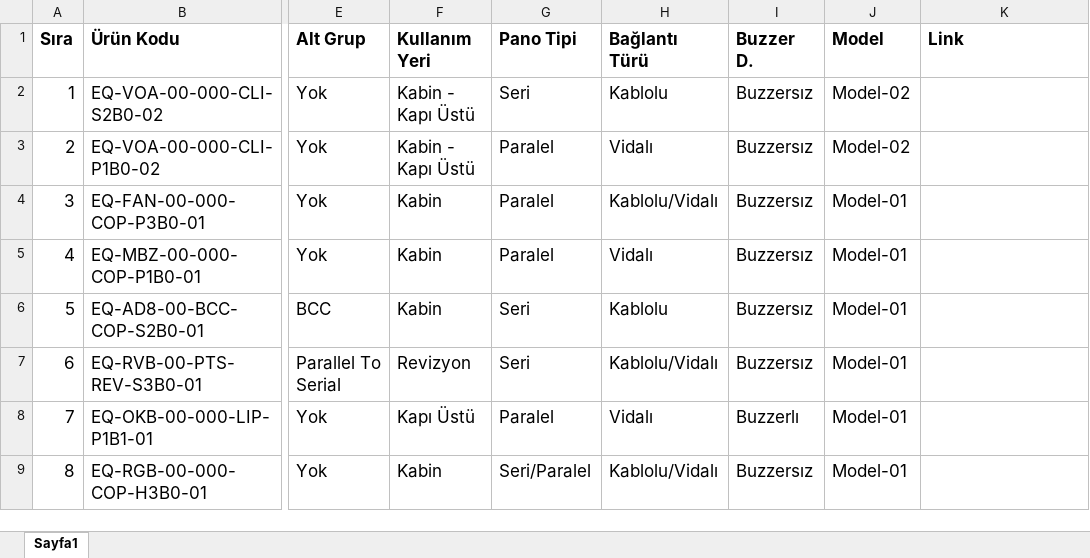
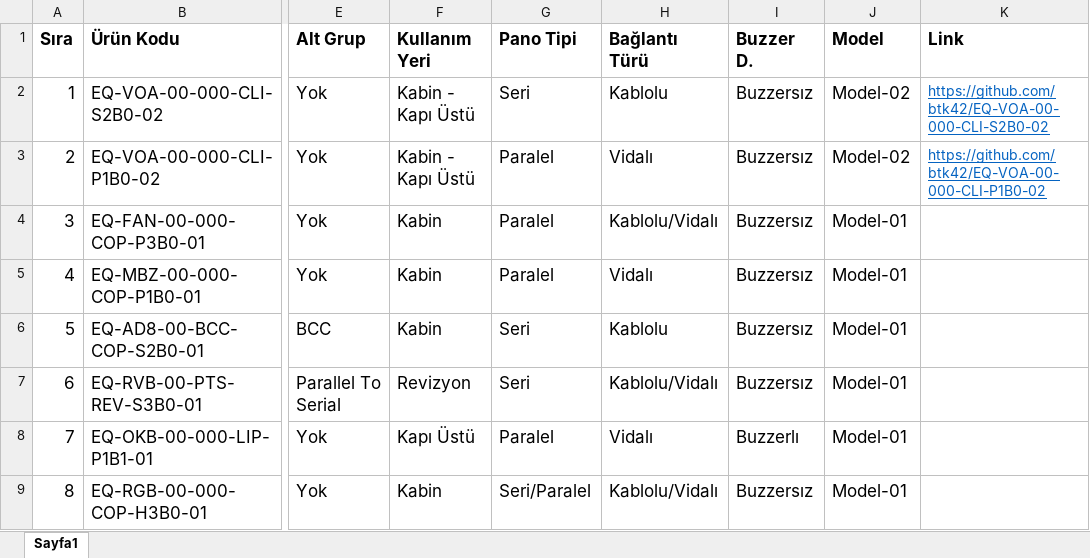
Before and after one commit to btk42/btk42.github.io, an Excel workbook: pages/yardimci-ekipman.xlsx, sheet Sayfa1, drawn as a sheet; only a part is shown, gaps mark what is left out; values as stored, in another font and other column widths than the file's, no borders; the diff names each change by its address in the sheet, - before the commit and + after, or states it on an @@ line.

Commit message:
Seri ve paralel sesli anons linkleri yardımcı eleman dosyasına eklendi.

```diff
--- a/pages/yardimci-ekipman.xlsx (sheet Sayfa1)
+++ b/pages/yardimci-ekipman.xlsx (sheet Sayfa1)
-K2 (Link): (empty)
+K2 (Link): https://github.com/btk42/EQ-VOA-00-000-CLI-S2B0-02
-K3 (Link): (empty)
+K3 (Link): https://github.com/btk42/EQ-VOA-00-000-CLI-P1B0-02
```
